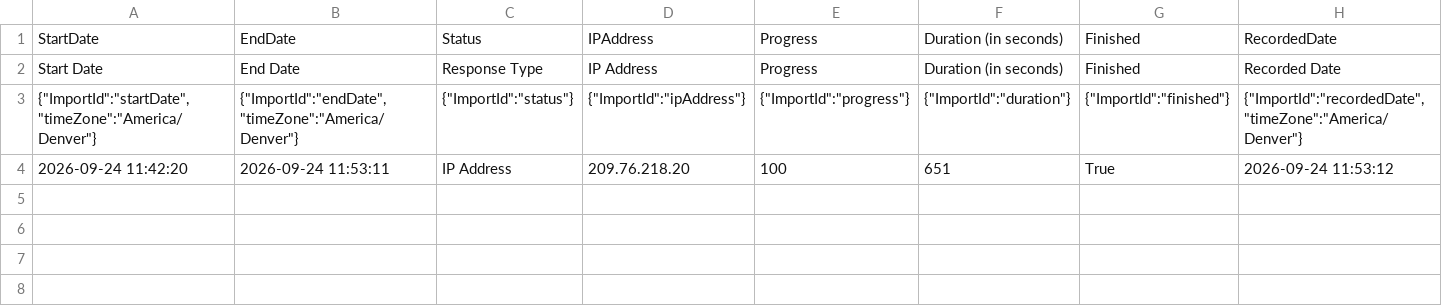
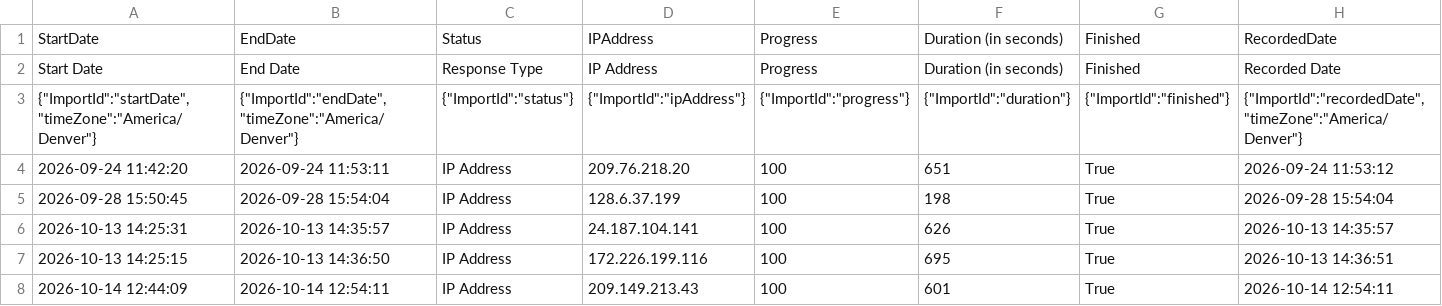
Before and after one commit to RobertEspo/pt_in_newark, a CSV file: data/raw/sociodialect_survey_raw.csv, drawn as a sheet; only a part is shown; rows hold the shown columns only; the diff names each change by its address in the sheet, - before the commit and + after, or states it on an @@ line.

Commit message:
updated qualtrics data

```diff
--- a/data/raw/sociodialect_survey_raw.csv
+++ b/data/raw/sociodialect_survey_raw.csv
+row 5: 2026-09-28 15:50:45 | 2026-09-28 15:54:04 | IP Address | 128.6.37.199 | 100 | 198 | True | 2026-09-28 15:54:04
+row 6: 2026-10-13 14:25:31 | 2026-10-13 14:35:57 | IP Address | 24.187.104.141 | 100 | 626 | True | 2026-10-13 14:35:57
+row 7: 2026-10-13 14:25:15 | 2026-10-13 14:36:50 | IP Address | 172.226.199.116 | 100 | 695 | True | 2026-10-13 14:36:51
+row 8: 2026-10-14 12:44:09 | 2026-10-14 12:54:11 | IP Address | 209.149.213.43 | 100 | 601 | True | 2026-10-14 12:54:11
```
Also changed, not shown: data/raw/blp_pt-en_raw.csv, 5 other files.
